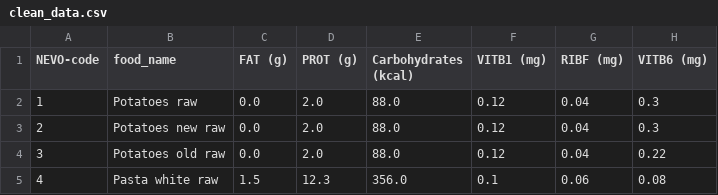
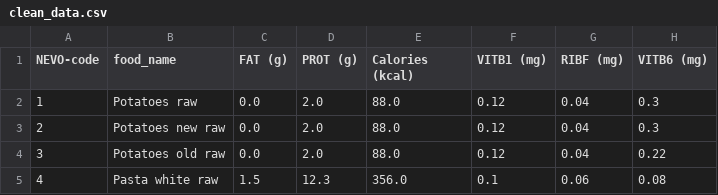
Before and after one commit to emmabosz/Nutrition-Website, a CSV file: clean_data.csv, drawn as a sheet; only a part is shown; the diff names each change by its address in the sheet, - before the commit and + after, or states it on an @@ line.

Commit message:
changed carbohydrates to calories

```diff
--- a/clean_data.csv
+++ b/clean_data.csv
-E1: Carbohydrates (kcal)
+E1: Calories (kcal)
```
Also changed, not shown: 4 other files.
